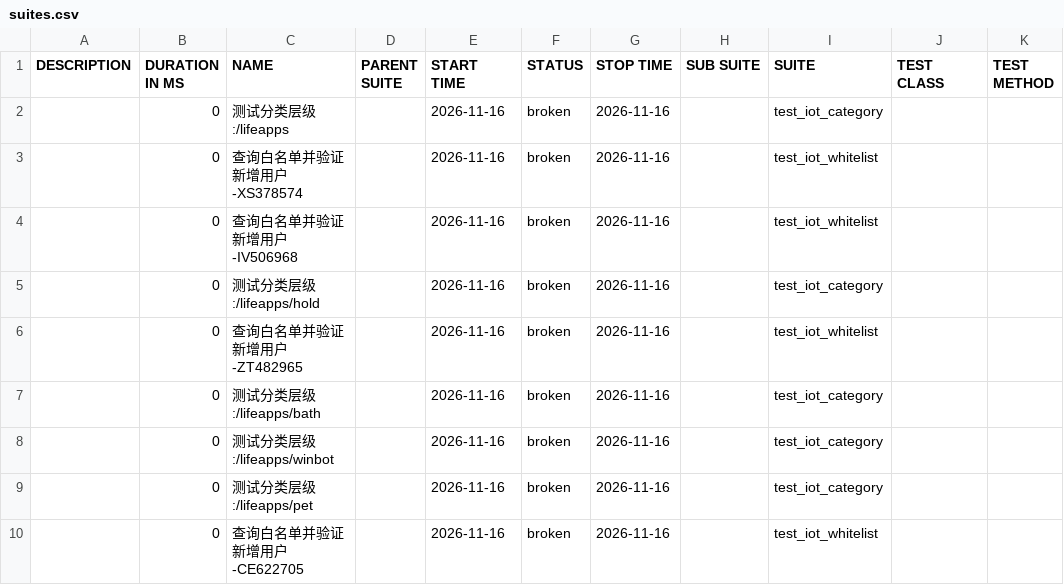
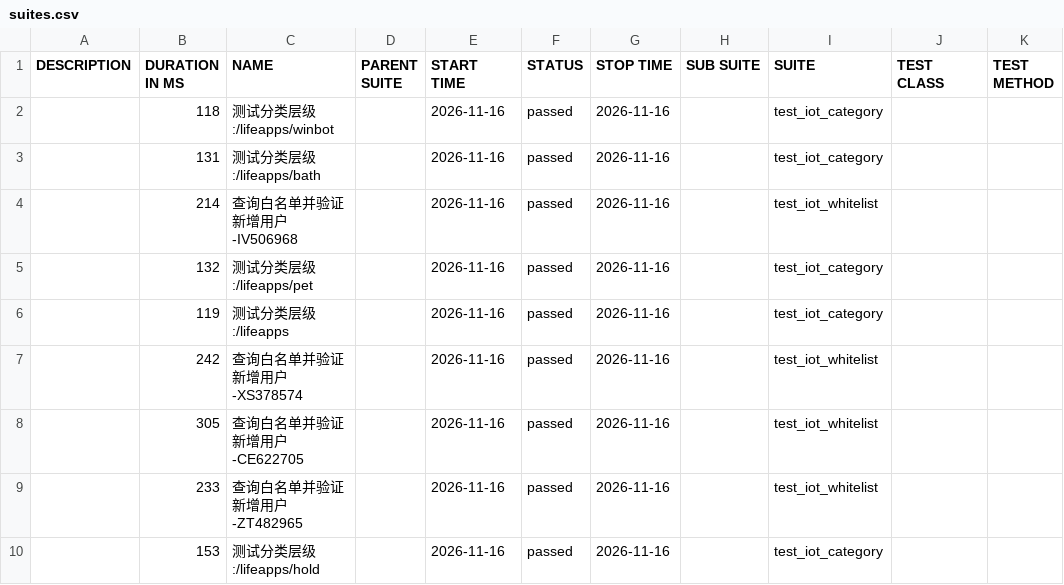
Before and after one commit to EasonYammy/API-Automation, a CSV file: data/suites.csv, drawn as a sheet.

```diff
--- a/data/suites.csv
+++ b/data/suites.csv
@@ -1,10 +1,10 @@
 "DESCRIPTION","DURATION IN MS","NAME","PARENT SUITE","START TIME","STATUS","STOP TIME","SUB SUITE","SUITE","TEST CLASS","TEST METHOD"
-"","0","测试分类层级:/lifeapps","","2026-11-16","broken","2026-11-16","","test_iot_category","",""
-"","0","查询白名单并验证新增用户-XS378574","","2026-11-16","broken","2026-11-16","","test_iot_whitelist","",""
-"","0","查询白名单并验证新增用户-IV506968","","2026-11-16","broken","2026-11-16","","test_iot_whitelist","",""
-"","0","测试分类层级:/lifeapps/hold","","2026-11-16","broken","2026-11-16","","test_iot_category","",""
-"","0","查询白名单并验证新增用户-ZT482965","","2026-11-16","broken","2026-11-16","","test_iot_whitelist","",""
-"","0","测试分类层级:/lifeapps/bath","","2026-11-16","broken","2026-11-16","","test_iot_category","",""
-"","0","测试分类层级:/lifeapps/winbot","","2026-11-16","broken","2026-11-16","","test_iot_category","",""
-"","0","测试分类层级:/lifeapps/pet","","2026-11-16","broken","2026-11-16","","test_iot_category","",""
-"","0","查询白名单并验证新增用户-CE622705","","2026-11-16","broken","2026-11-16","","test_iot_whitelist","",""
+"","118","测试分类层级:/lifeapps/winbot","","2026-11-16","passed","2026-11-16","","test_iot_category","",""
+"","131","测试分类层级:/lifeapps/bath","","2026-11-16","passed","2026-11-16","","test_iot_category","",""
+"","214","查询白名单并验证新增用户-IV506968","","2026-11-16","passed","2026-11-16","","test_iot_whitelist","",""
+"","132","测试分类层级:/lifeapps/pet","","2026-11-16","passed","2026-11-16","","test_iot_category","",""
+"","119","测试分类层级:/lifeapps","","2026-11-16","passed","2026-11-16","","test_iot_category","",""
+"","242","查询白名单并验证新增用户-XS378574","","2026-11-16","passed","2026-11-16","","test_iot_whitelist","",""
+"","305","查询白名单并验证新增用户-CE622705","","2026-11-16","passed","2026-11-16","","test_iot_whitelist","",""
+"","233","查询白名单并验证新增用户-ZT482965","","2026-11-16","passed","2026-11-16","","test_iot_whitelist","",""
+"","153","测试分类层级:/lifeapps/hold","","2026-11-16","passed","2026-11-16","","test_iot_category","",""
```
Also changed, not shown: 41 other files.
